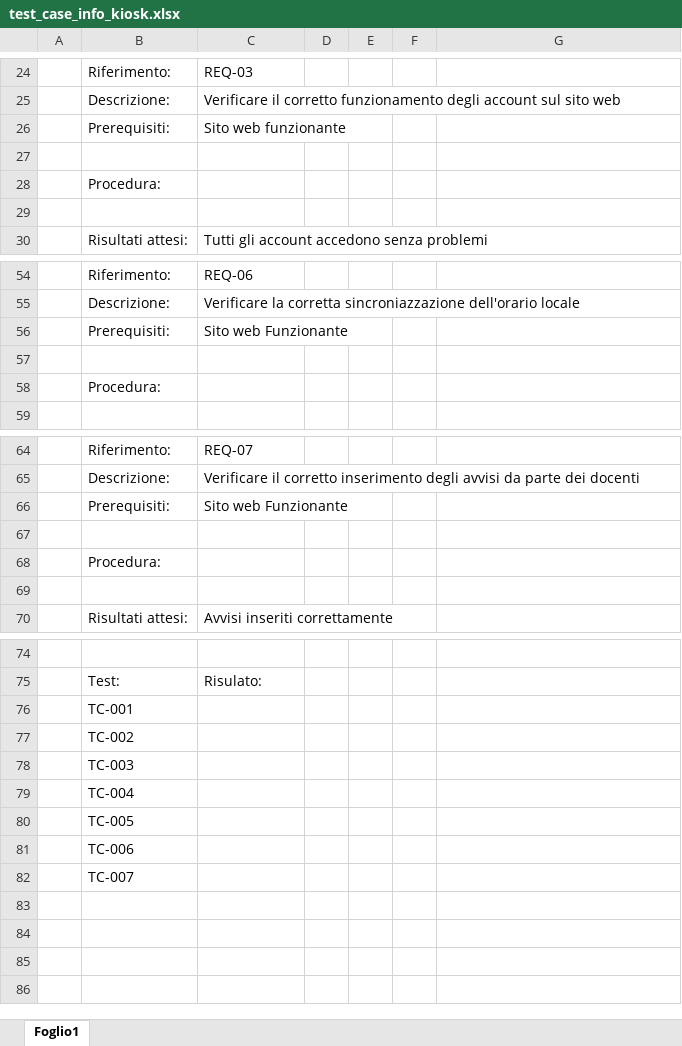
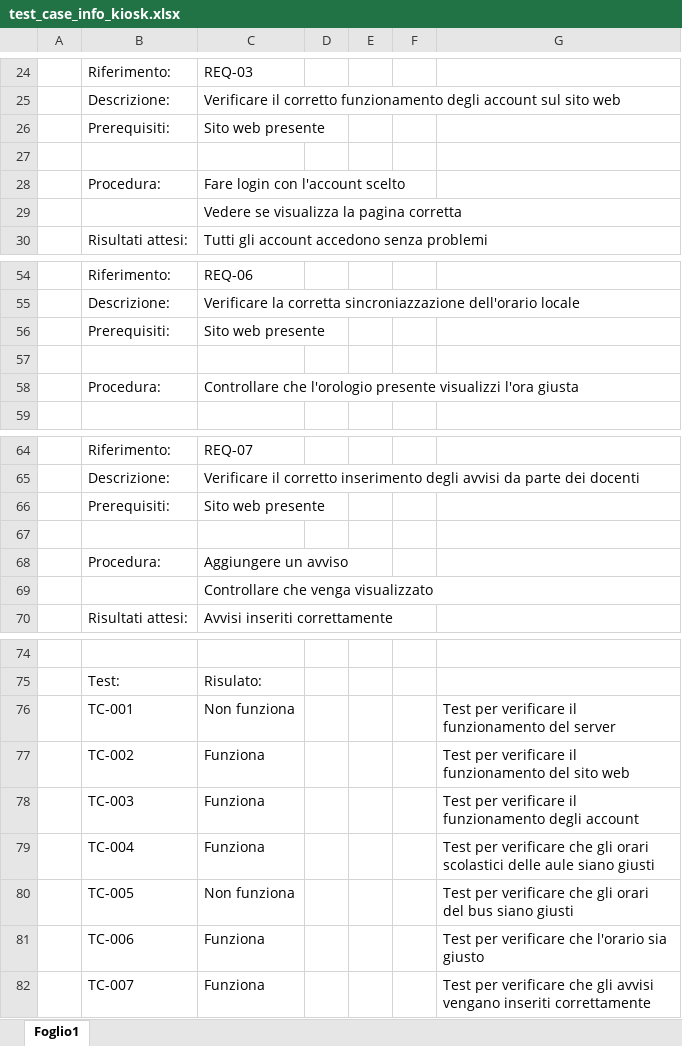
Before and after one commit to alessiax8/Info-Kiosk, an Excel workbook: Documenti/test_case_info_kiosk.xlsx, sheet Foglio1, drawn as a sheet; only a part is shown, gaps mark what is left out; values as stored, in another font and other column widths than the file's, no borders; removed rows and columns are numbered as before the commit, all else as after; the diff names each change by its address in the sheet, - before the commit and + after, or states it on an @@ line.

```diff
--- a/Documenti/test_case_info_kiosk.xlsx (sheet Foglio1)
+++ b/Documenti/test_case_info_kiosk.xlsx (sheet Foglio1)
-C26: Sito web funzionante
+C26: Sito web presente
-C28: (empty)
+C28: Fare login con l'account scelto
-C29: (empty)
+C29: Vedere se visualizza la pagina corretta
-C56: Sito web Funzionante
+C56: Sito web presente
-C58: (empty)
+C58: Controllare che l'orologio presente visualizzi l'ora giusta
-C66: Sito web Funzionante
+C66: Sito web presente
-C68: (empty)
+C68: Aggiungere un avviso
-C69: (empty)
+C69: Controllare che venga visualizzato
-row 76:  | TC-001
-row 77:  | TC-002
-row 78:  | TC-003
-row 79:  | TC-004
-row 80:  | TC-005
-row 81:  | TC-006
-row 82:  | TC-007
+row 76:  | TC-001 | Non funziona |  |  |  | Test per verificare il funzionamento del server
+row 77:  | TC-002 | Funziona |  |  |  | Test per verificare il funzionamento del sito web
+row 78:  | TC-003 | Funziona |  |  |  | Test per verificare il funzionamento degli account
+row 79:  | TC-004 | Funziona |  |  |  | Test per verificare che gli orari scolastici delle aule siano giusti
+row 80:  | TC-005 | Non funziona |  |  |  | Test per verificare che gli orari del bus siano giusti
+row 81:  | TC-006 | Funziona |  |  |  | Test per verificare che l'orario sia giusto
+row 82:  | TC-007 | Funziona |  |  |  | Test per verificare che gli avvisi vengano inseriti correttamente
```
Also changed, not shown: 3 other files.
